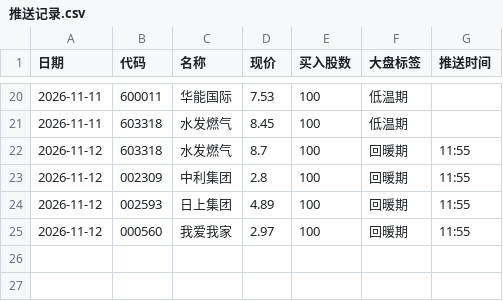
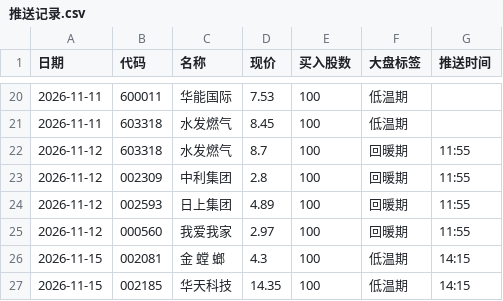
Before and after one commit to laowanghenlan/stock-picker, a CSV file: 推送记录.csv, drawn as a sheet; only a part is shown, gaps mark what is left out.

Commit message:
Web 推送留档 2026-11-15

```diff
--- a/推送记录.csv
+++ b/推送记录.csv
@@ -25 +25,3 @@
 2026-11-12,000560,我爱我家,2.97,100,回暖期,11:55
+2026-11-15,002081,金 螳 螂,4.3,100,低温期,14:15
+2026-11-15,002185,华天科技,14.35,100,低温期,14:15
```
